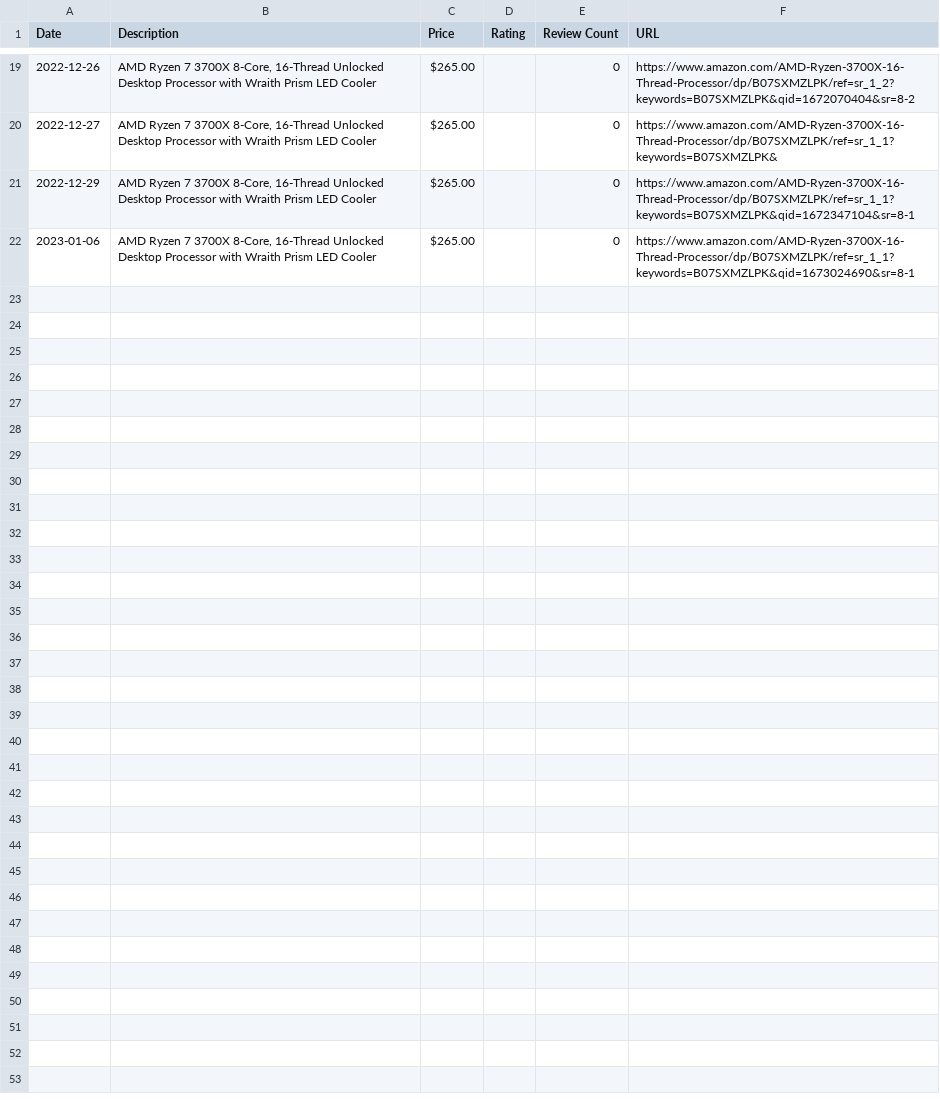
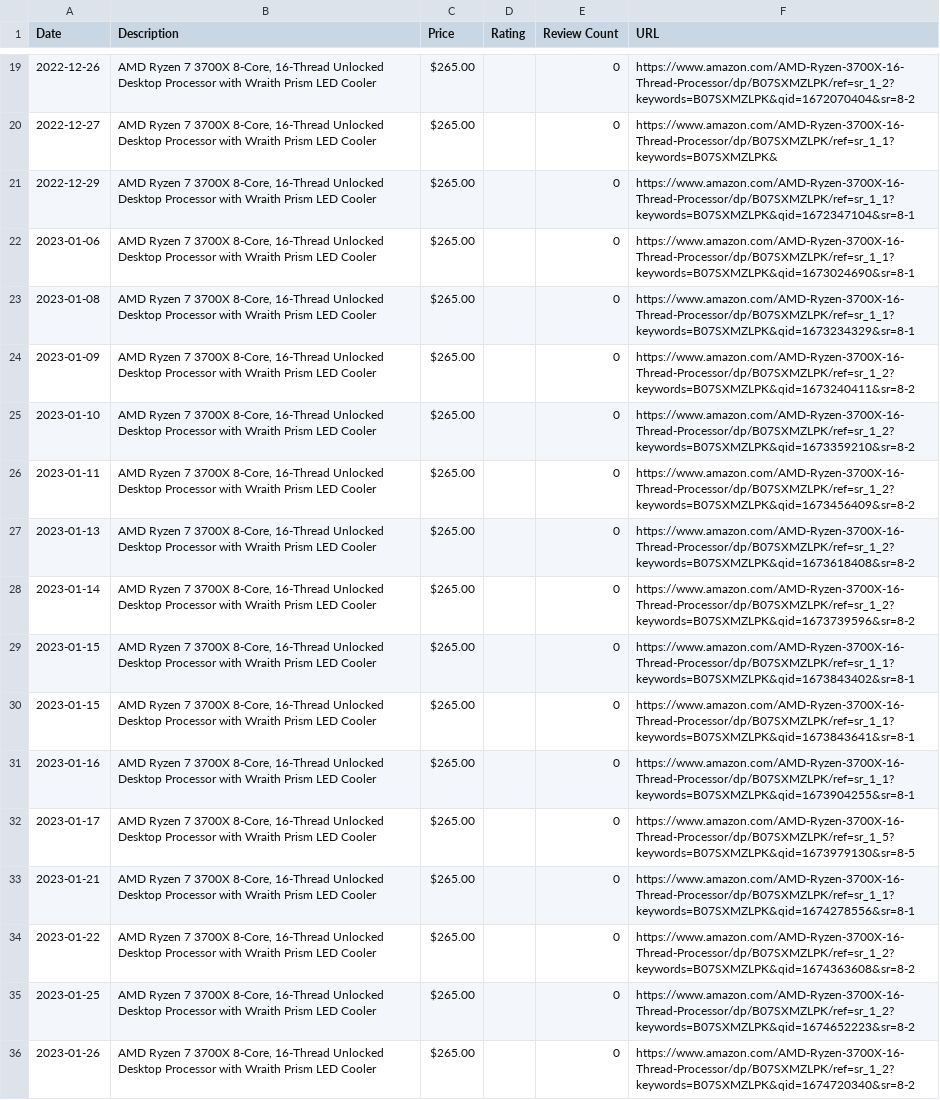
Before and after one commit to centuryhopper/AmazonPriceTrackerTool, a CSV file: CSVFiles/ryzen_7_3700x_multithread.csv, drawn as a sheet; only a part is shown, gaps mark what is left out.

```diff
--- a/CSVFiles/ryzen_7_3700x_multithread.csv
+++ b/CSVFiles/ryzen_7_3700x_multithread.csv
@@ -22 +22,15 @@ Date,Description,Price,Rating,Review Count,URL
 2023-01-06,"AMD Ryzen 7 3700X 8-Core, 16-Thread Unlocked Desktop Processor with Wraith Prism LED Cooler",$265.00,,0,https://www.amazon.com/AMD-Ryzen-3700X-16-Thread-Processor/dp/B07SXMZLPK/ref=sr_1_1?keywords=B07SXMZLPK&qid=1673024690&sr=8-1
+2023-01-08,"AMD Ryzen 7 3700X 8-Core, 16-Thread Unlocked Desktop Processor with Wraith Prism LED Cooler",$265.00,,0,https://www.amazon.com/AMD-Ryzen-3700X-16-Thread-Processor/dp/B07SXMZLPK/ref=sr_1_1?keywords=B07SXMZLPK&qid=1673234329&sr=8-1
+2023-01-09,"AMD Ryzen 7 3700X 8-Core, 16-Thread Unlocked Desktop Processor with Wraith Prism LED Cooler",$265.00,,0,https://www.amazon.com/AMD-Ryzen-3700X-16-Thread-Processor/dp/B07SXMZLPK/ref=sr_1_2?keywords=B07SXMZLPK&qid=1673240411&sr=8-2
+2023-01-10,"AMD Ryzen 7 3700X 8-Core, 16-Thread Unlocked Desktop Processor with Wraith Prism LED Cooler",$265.00,,0,https://www.amazon.com/AMD-Ryzen-3700X-16-Thread-Processor/dp/B07SXMZLPK/ref=sr_1_2?keywords=B07SXMZLPK&qid=1673359210&sr=8-2
+2023-01-11,"AMD Ryzen 7 3700X 8-Core, 16-Thread Unlocked Desktop Processor with Wraith Prism LED Cooler",$265.00,,0,https://www.amazon.com/AMD-Ryzen-3700X-16-Thread-Processor/dp/B07SXMZLPK/ref=sr_1_2?keywords=B07SXMZLPK&qid=1673456409&sr=8-2
+2023-01-13,"AMD Ryzen 7 3700X 8-Core, 16-Thread Unlocked Desktop Processor with Wraith Prism LED Cooler",$265.00,,0,https://www.amazon.com/AMD-Ryzen-3700X-16-Thread-Processor/dp/B07SXMZLPK/ref=sr_1_2?keywords=B07SXMZLPK&qid=1673618408&sr=8-2
+2023-01-14,"AMD Ryzen 7 3700X 8-Core, 16-Thread Unlocked Desktop Processor with Wraith Prism LED Cooler",$265.00,,0,https://www.amazon.com/AMD-Ryzen-3700X-16-Thread-Processor/dp/B07SXMZLPK/ref=sr_1_2?keywords=B07SXMZLPK&qid=1673739596&sr=8-2
+2023-01-15,"AMD Ryzen 7 3700X 8-Core, 16-Thread Unlocked Desktop Processor with Wraith Prism LED Cooler",$265.00,,0,https://www.amazon.com/AMD-Ryzen-3700X-16-Thread-Processor/dp/B07SXMZLPK/ref=sr_1_1?keywords=B07SXMZLPK&qid=1673843402&sr=8-1
+2023-01-15,"AMD Ryzen 7 3700X 8-Core, 16-Thread Unlocked Desktop Processor with Wraith Prism LED Cooler",$265.00,,0,https://www.amazon.com/AMD-Ryzen-3700X-16-Thread-Processor/dp/B07SXMZLPK/ref=sr_1_1?keywords=B07SXMZLPK&qid=1673843641&sr=8-1
+2023-01-16,"AMD Ryzen 7 3700X 8-Core, 16-Thread Unlocked Desktop Processor with Wraith Prism LED Cooler",$265.00,,0,https://www.amazon.com/AMD-Ryzen-3700X-16-Thread-Processor/dp/B07SXMZLPK/ref=sr_1_1?keywords=B07SXMZLPK&qid=1673904255&sr=8-1
+2023-01-17,"AMD Ryzen 7 3700X 8-Core, 16-Thread Unlocked Desktop Processor with Wraith Prism LED Cooler",$265.00,,0,https://www.amazon.com/AMD-Ryzen-3700X-16-Thread-Processor/dp/B07SXMZLPK/ref=sr_1_5?keywords=B07SXMZLPK&qid=1673979130&sr=8-5
+2023-01-21,"AMD Ryzen 7 3700X 8-Core, 16-Thread Unlocked Desktop Processor with Wraith Prism LED Cooler",$265.00,,0,https://www.amazon.com/AMD-Ryzen-3700X-16-Thread-Processor/dp/B07SXMZLPK/ref=sr_1_1?keywords=B07SXMZLPK&qid=1674278556&sr=8-1
+2023-01-22,"AMD Ryzen 7 3700X 8-Core, 16-Thread Unlocked Desktop Processor with Wraith Prism LED Cooler",$265.00,,0,https://www.amazon.com/AMD-Ryzen-3700X-16-Thread-Processor/dp/B07SXMZLPK/ref=sr_1_2?keywords=B07SXMZLPK&qid=1674363608&sr=8-2
+2023-01-25,"AMD Ryzen 7 3700X 8-Core, 16-Thread Unlocked Desktop Processor with Wraith Prism LED Cooler",$265.00,,0,https://www.amazon.com/AMD-Ryzen-3700X-16-Thread-Processor/dp/B07SXMZLPK/ref=sr_1_2?keywords=B07SXMZLPK&qid=1674652223&sr=8-2
+2023-01-26,"AMD Ryzen 7 3700X 8-Core, 16-Thread Unlocked Desktop Processor with Wraith Prism LED Cooler",$265.00,,0,https://www.amazon.com/AMD-Ryzen-3700X-16-Thread-Processor/dp/B07SXMZLPK/ref=sr_1_2?keywords=B07SXMZLPK&qid=1674720340&sr=8-2
```
Also changed, not shown: CSVFiles/levoit_air_filters_multithread.csv, 4 other files.
